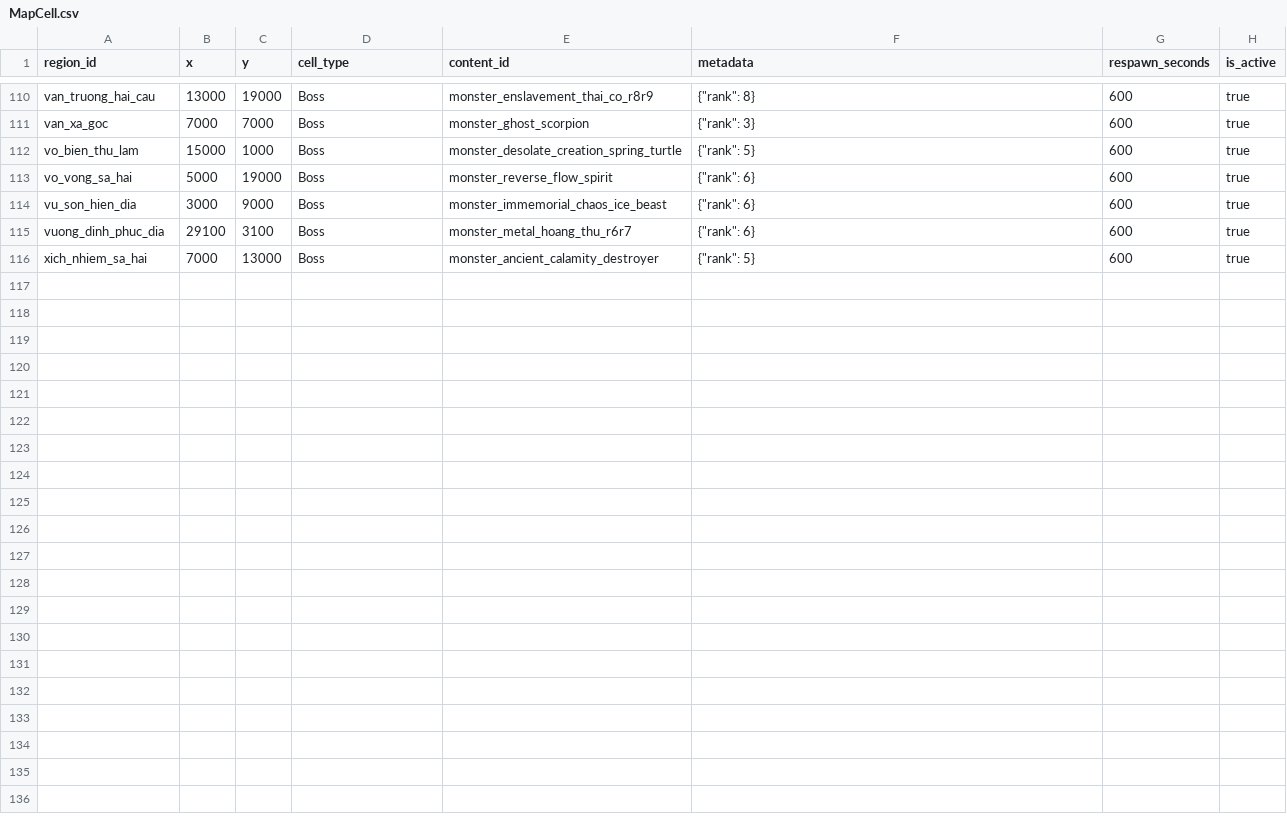
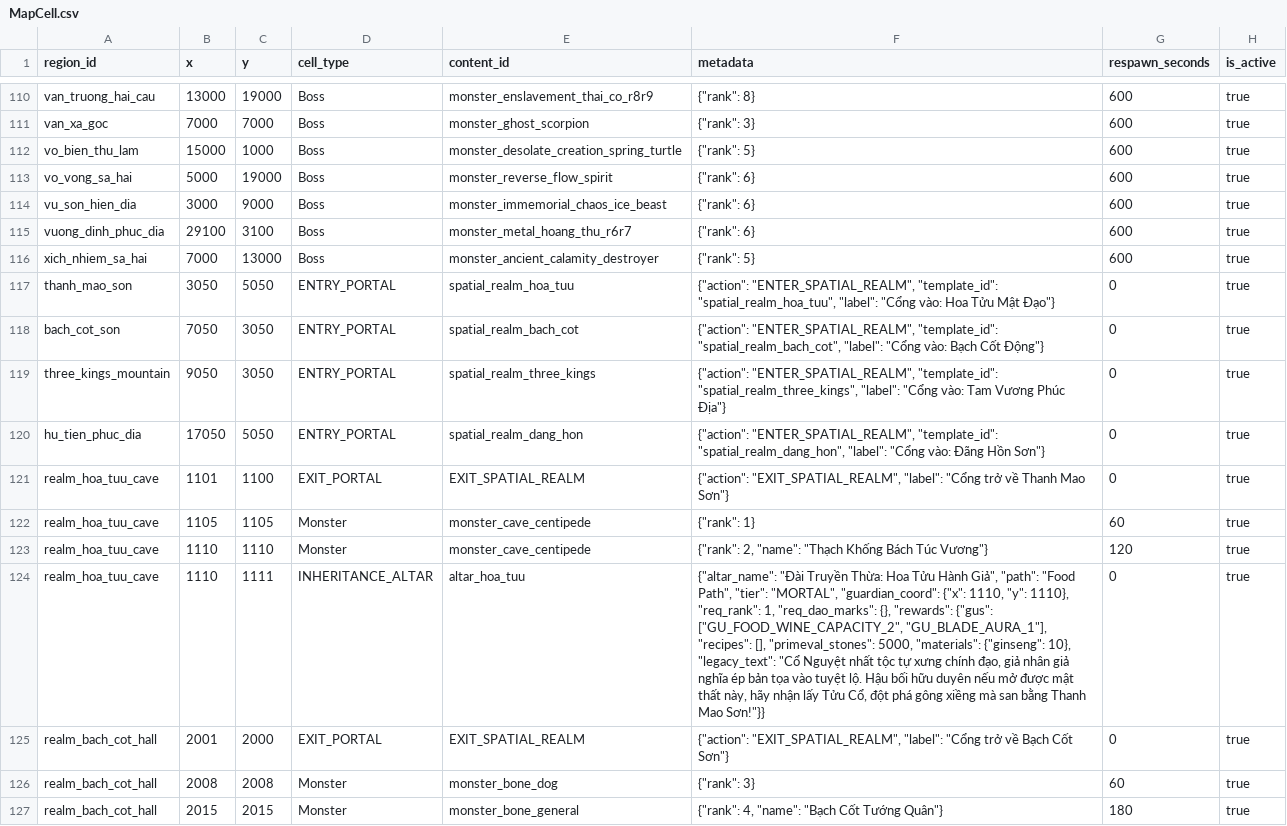
Before and after one commit to VipPro67/GuWorld, a CSV file: backend/data/MapCell.csv, drawn as a sheet; only a part is shown, gaps mark what is left out; the diff covers the shown part only; the diff names each change by its address in the sheet, - before the commit and + after, or states it on an @@ line.

```diff
--- a/backend/data/MapCell.csv
+++ b/backend/data/MapCell.csv
+row 117: thanh_mao_son | 3050 | 5050 | ENTRY_PORTAL | spatial_realm_hoa_tuu | {"action": "ENTER_SPATIAL_REALM", "template_id": "spatial_realm_hoa_tuu", "label": "Cổng vào: Hoa Tửu Mật Đạo"} | 0 | true
+row 118: bach_cot_son | 7050 | 3050 | ENTRY_PORTAL | spatial_realm_bach_cot | {"action": "ENTER_SPATIAL_REALM", "template_id": "spatial_realm_bach_cot", "label": "Cổng vào: Bạch Cốt Động"} | 0 | true
+row 119: three_kings_mountain | 9050 | 3050 | ENTRY_PORTAL | spatial_realm_three_kings | {"action": "ENTER_SPATIAL_REALM", "template_id": "spatial_realm_three_kings", "label": "Cổng vào: Tam Vương Phúc Địa"} | 0 | true
+row 120: hu_tien_phuc_dia | 17050 | 5050 | ENTRY_PORTAL | spatial_realm_dang_hon | {"action": "ENTER_SPATIAL_REALM", "template_id": "spatial_realm_dang_hon", "label": "Cổng vào: Đãng Hồn Sơn"} | 0 | true
+row 121: realm_hoa_tuu_cave | 1101 | 1100 | EXIT_PORTAL | EXIT_SPATIAL_REALM | {"action": "EXIT_SPATIAL_REALM", "label": "Cổng trở về Thanh Mao Sơn"} | 0 | true
+row 122: realm_hoa_tuu_cave | 1105 | 1105 | Monster | monster_cave_centipede | {"rank": 1} | 60 | true
+row 123: realm_hoa_tuu_cave | 1110 | 1110 | Monster | monster_cave_centipede | {"rank": 2, "name": "Thạch Khống Bách Túc Vương"} | 120 | true
+row 124: realm_hoa_tuu_cave | 1110 | 1111 | INHERITANCE_ALTAR | altar_hoa_tuu | {"altar_name": "Đài Truyền Thừa: Hoa Tửu Hành Giả", "path": "Food Path", "tier": "MORTAL", "guardian_coord": {"x": 1110, "y": 1110}, "req_rank": 1, "req_dao_marks": {}, "rewards": {"gus": ["GU_FOOD_WINE_CAPACITY_2", "GU_BLADE_AURA_1"], "recipes": [], "primeval_stones": 5000, "materials": {"ginseng": 10}, "legacy_text": "Cổ Nguyệt nhất tộc tự xưng chính đạo, giả nhân giả nghĩa ép bản tọa vào tuyệt lộ. Hậu bối hữu duyên nếu mở được mật thất này, hãy nhận lấy Tửu Cổ, đột phá gông xiềng mà san bằng Thanh Mao Sơn!"}} | 0 | true
+row 125: realm_bach_cot_hall | 2001 | 2000 | EXIT_PORTAL | EXIT_SPATIAL_REALM | {"action": "EXIT_SPATIAL_REALM", "label": "Cổng trở về Bạch Cốt Sơn"} | 0 | true
+row 126: realm_bach_cot_hall | 2008 | 2008 | Monster | monster_bone_dog | {"rank": 3} | 60 | true
+row 127: realm_bach_cot_hall | 2015 | 2015 | Monster | monster_bone_general | {"rank": 4, "name": "Bạch Cốt Tướng Quân"} | 180 | true
```
Also changed, not shown: 10 added rows elsewhere in this file, backend/data/Region.csv, 3 other files.
